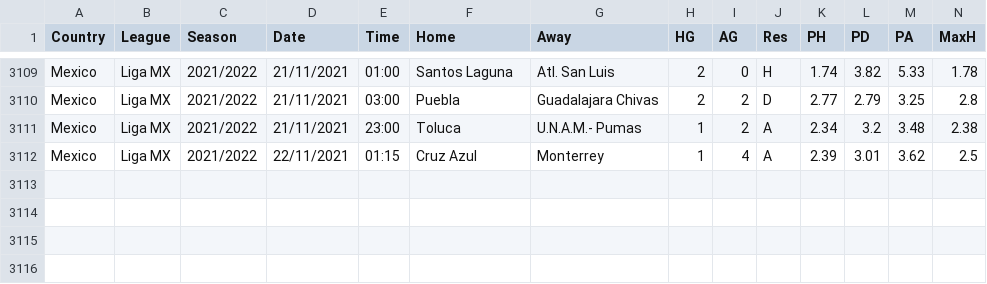
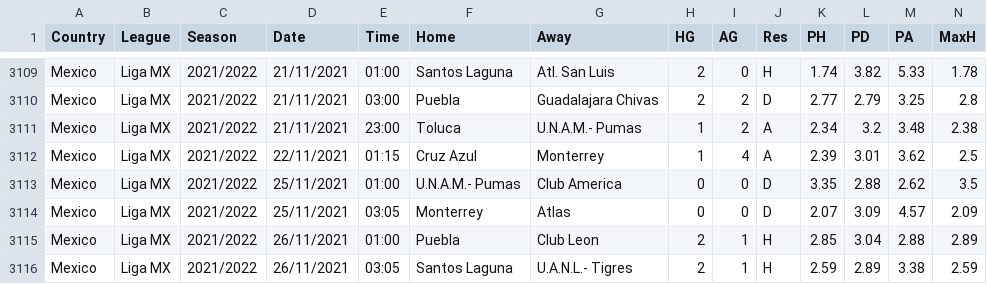
Before and after one commit to gitboyzorro5/FDAS, a CSV file: MEX.csv, drawn as a sheet; only a part is shown, gaps mark what is left out; rows hold the shown columns only; the diff names each change by its address in the sheet, - before the commit and + after, or states it on an @@ line.

```diff
--- a/MEX.csv
+++ b/MEX.csv
+row 3113: Mexico | Liga MX | 2021/2022 | 25/11/2021 | 01:00 | U.N.A.M.- Pumas | Club America | 0 | 0 | D | 3.35 | 2.88 | 2.62 | 3.5
+row 3114: Mexico | Liga MX | 2021/2022 | 25/11/2021 | 03:05 | Monterrey | Atlas | 0 | 0 | D | 2.07 | 3.09 | 4.57 | 2.09
+row 3115: Mexico | Liga MX | 2021/2022 | 26/11/2021 | 01:00 | Puebla | Club Leon | 2 | 1 | H | 2.85 | 3.04 | 2.88 | 2.89
+row 3116: Mexico | Liga MX | 2021/2022 | 26/11/2021 | 03:05 | Santos Laguna | U.A.N.L.- Tigres | 2 | 1 | H | 2.59 | 2.89 | 3.38 | 2.59
```
Also changed, not shown: ARG.csv, BRA.csv, 13 other files.
